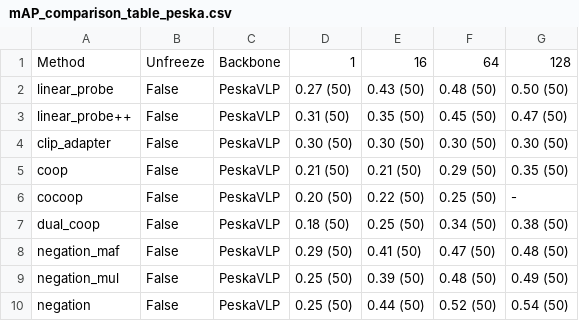
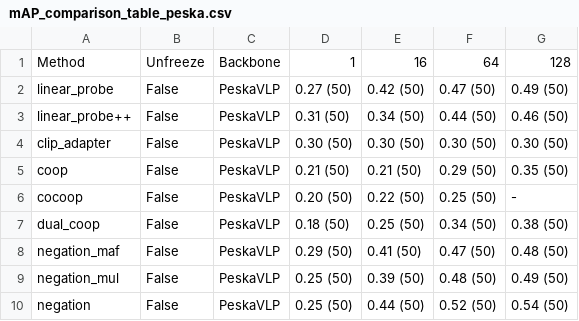
Before and after one commit to Yutongc-ai/fine-tune-SurgVLP, a CSV file: mAP_comparison_table_peska.csv, drawn as a sheet.

```diff
--- a/mAP_comparison_table_peska.csv
+++ b/mAP_comparison_table_peska.csv
@@ -1,4 +1,4 @@
 Method,Unfreeze,Backbone,1,16,64,128
-linear_probe,False,PeskaVLP,0.27 (50),0.43 (50),0.48 (50),0.50 (50)
-linear_probe++,False,PeskaVLP,0.31 (50),0.35 (50),0.45 (50),0.47 (50)
+linear_probe,False,PeskaVLP,0.27 (50),0.42 (50),0.47 (50),0.49 (50)
+linear_probe++,False,PeskaVLP,0.31 (50),0.34 (50),0.44 (50),0.46 (50)
 clip_adapter,False,PeskaVLP,0.30 (50),0.30 (50),0.30 (50),0.30 (50)
```
Also changed, not shown: results_sum_peska.csv.
